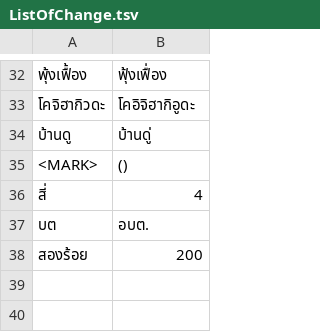
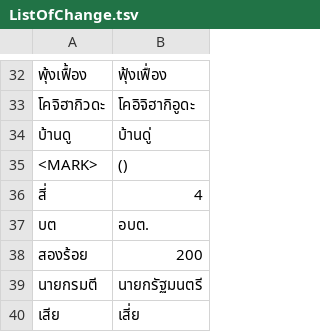
Before and after one commit to NattawutPhuddang/Annotation-metadata, a TSV file: backend/data/ListOfChange.tsv, drawn as a sheet; only a part is shown, gaps mark what is left out; the diff names each change by its address in the sheet, - before the commit and + after, or states it on an @@ line.

```diff
--- a/backend/data/ListOfChange.tsv
+++ b/backend/data/ListOfChange.tsv
+row 39: นายกรมตี | นายกรัฐมนตรี
+row 40: เสีย | เสี่ย
```
Also changed, not shown: 6 other files.
